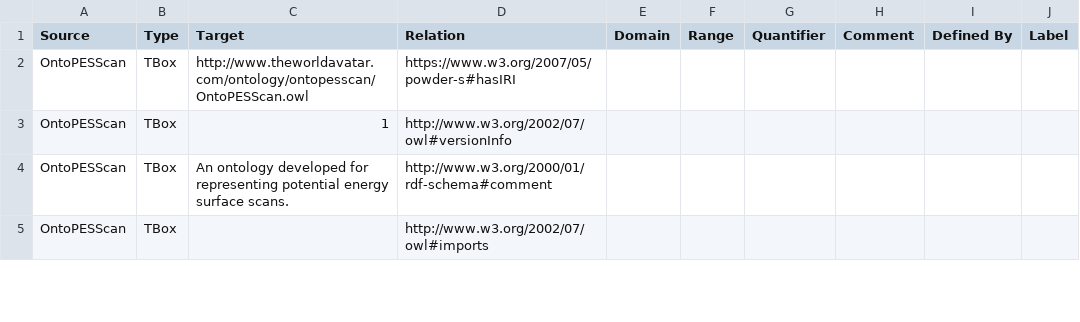
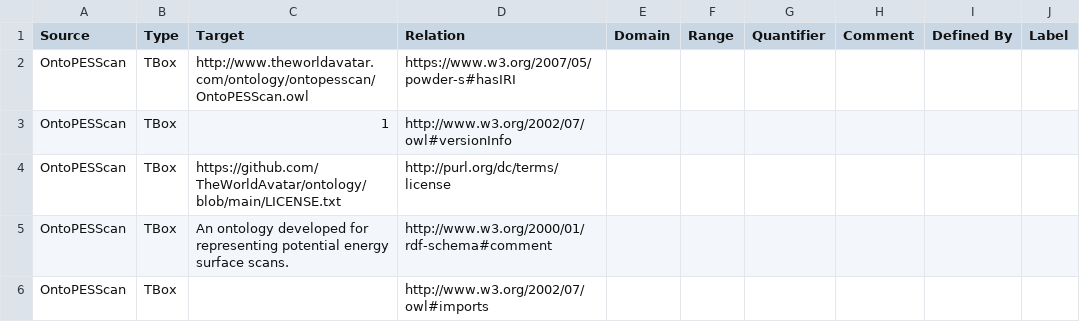
Before and after one commit to TheWorldAvatar/ontology, a CSV file: ontology/ontopesscan/ontopesscan.csv, drawn as a sheet; only a part is shown.

```diff
--- a/ontology/ontopesscan/ontopesscan.csv
+++ b/ontology/ontopesscan/ontopesscan.csv
@@ -3,2 +3,3 @@ OntoPESScan,TBox,http://www.theworldavatar.com/ontology/ontopesscan/OntoPESScan.
 OntoPESScan,TBox,1,http://www.w3.org/2002/07/owl#versionInfo,,,,,,
+OntoPESScan,TBox,https://github.com/TheWorldAvatar/ontology/blob/main/LICENSE.txt,http://purl.org/dc/terms/license,,,,,,
 OntoPESScan,TBox,An ontology developed for representing potential energy surface scans.,http://www.w3.org/2000/01/rdf-schema#comment,,,,,,
```
Also changed, not shown: ontology/ontochemexp/ontochemexp.csv, ontology/ontocompchem/ontocompchem.csv, 2 other files.
